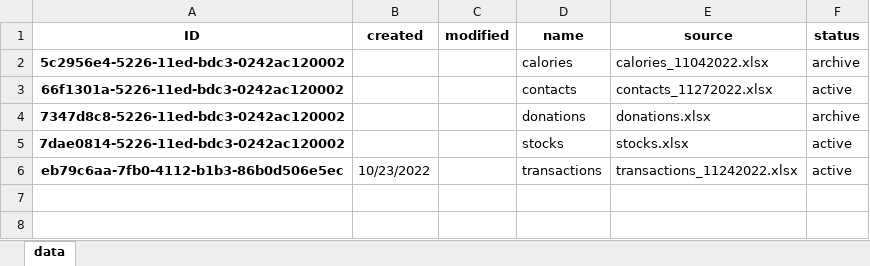
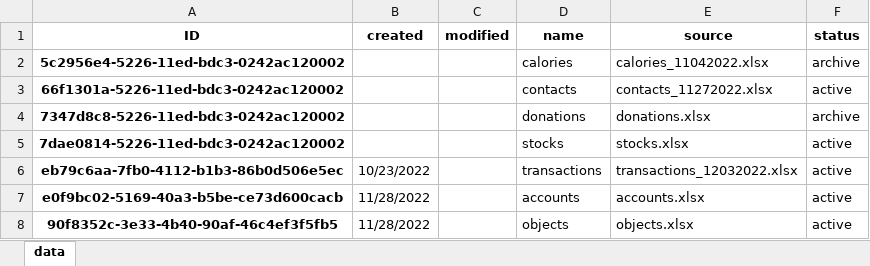
Before and after one commit to datagangstar/Nex, an Excel workbook: datasets.xlsx, sheet data, drawn as a sheet; values as stored, in another font and other column widths than the file's, no borders; the diff names each change by its address in the sheet, - before the commit and + after, or states it on an @@ line.

```diff
--- a/datasets.xlsx (sheet data)
+++ b/datasets.xlsx (sheet data)
-E6 (source): transactions_11242022.xlsx
+E6 (source): transactions_12032022.xlsx
+row 7: e0f9bc02-5169-40a3-b5be-ce73d600cacb | 11/28/2022 |  | accounts | accounts.xlsx | active
+row 8: 90f8352c-3e33-4b40-90af-46c4ef3f5fb5 | 11/28/2022 |  | objects | objects.xlsx | active
```
Also changed, not shown: 9 other files.
